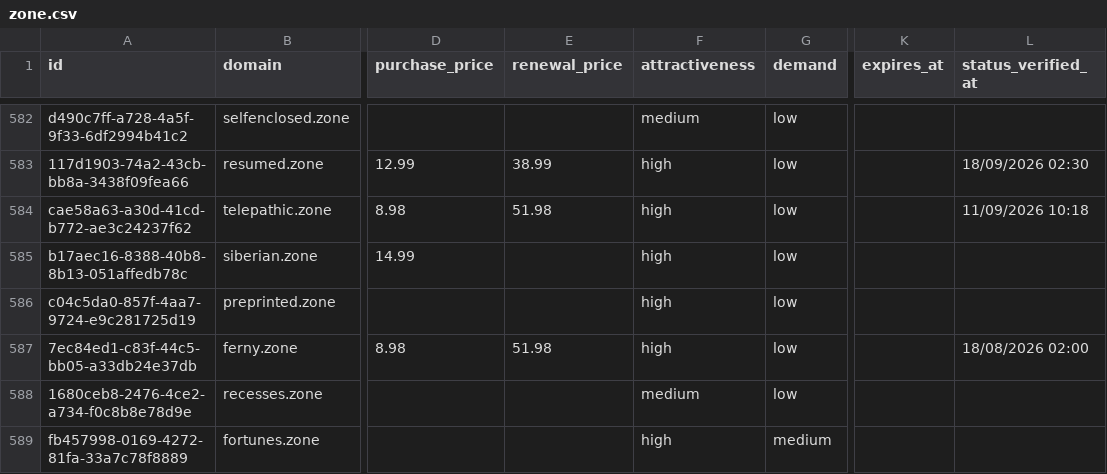
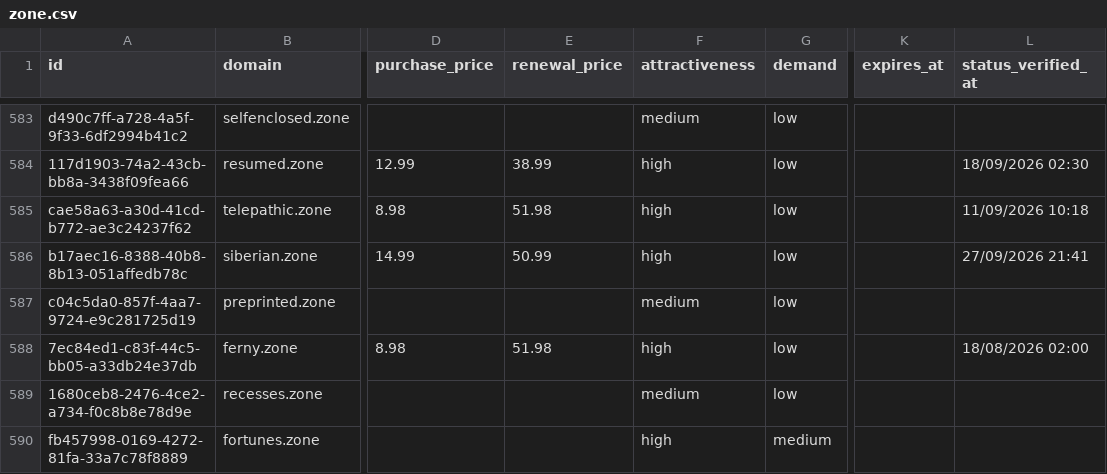
Before and after one commit to UniqueDomains/zone-oneword-domains, a CSV file: zone.csv, drawn as a sheet; only a part is shown, gaps mark what is left out; addresses are those after the commit; the diff covers the shown part only; the diff names each change by its address in the sheet, - before the commit and + after, or states it on an @@ line.

```diff
--- a/zone.csv
+++ b/zone.csv
-E586 (renewal_price): (empty)
+E586 (renewal_price): 50.99
-L586 (status_verified_at): (empty)
+L586 (status_verified_at): 27/09/2026 21:41
-F587 (attractiveness): high
+F587 (attractiveness): medium
```
Also changed, not shown: 5 added rows, 5 removed rows and 64 edited cells elsewhere in this file, 4 other files.
